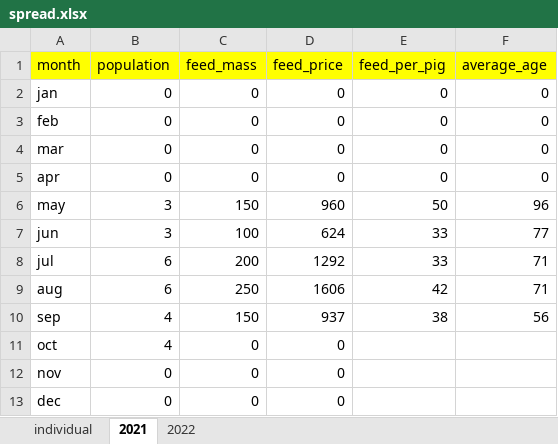
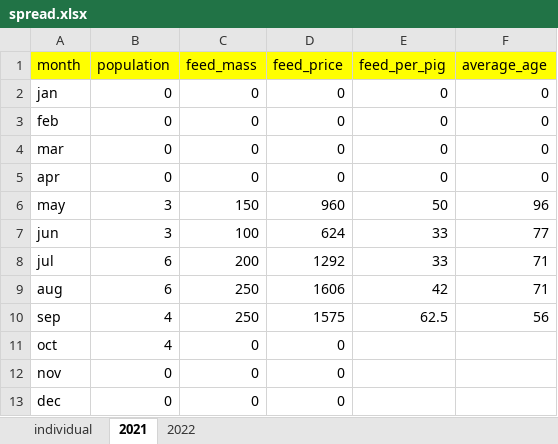
Before and after one commit to bayankhosi/FarmProgram, an Excel workbook: Files/spread.xlsx, sheet 2021, drawn as a sheet; values as stored, in another font and other column widths than the file's, no borders; the diff names each change by its address in the sheet, - before the commit and + after, or states it on an @@ line.

Commit message:
mock-up of how crop data may look like

```diff
--- a/Files/spread.xlsx (sheet 2021)
+++ b/Files/spread.xlsx (sheet 2021)
-C10 (feed_mass): 150
+C10 (feed_mass): 250
-D10 (feed_price): 937
+D10 (feed_price): 1575
-E10 (feed_per_pig): 38
+E10 (feed_per_pig): 62.5
```
Also changed, not shown: 3 other files.
